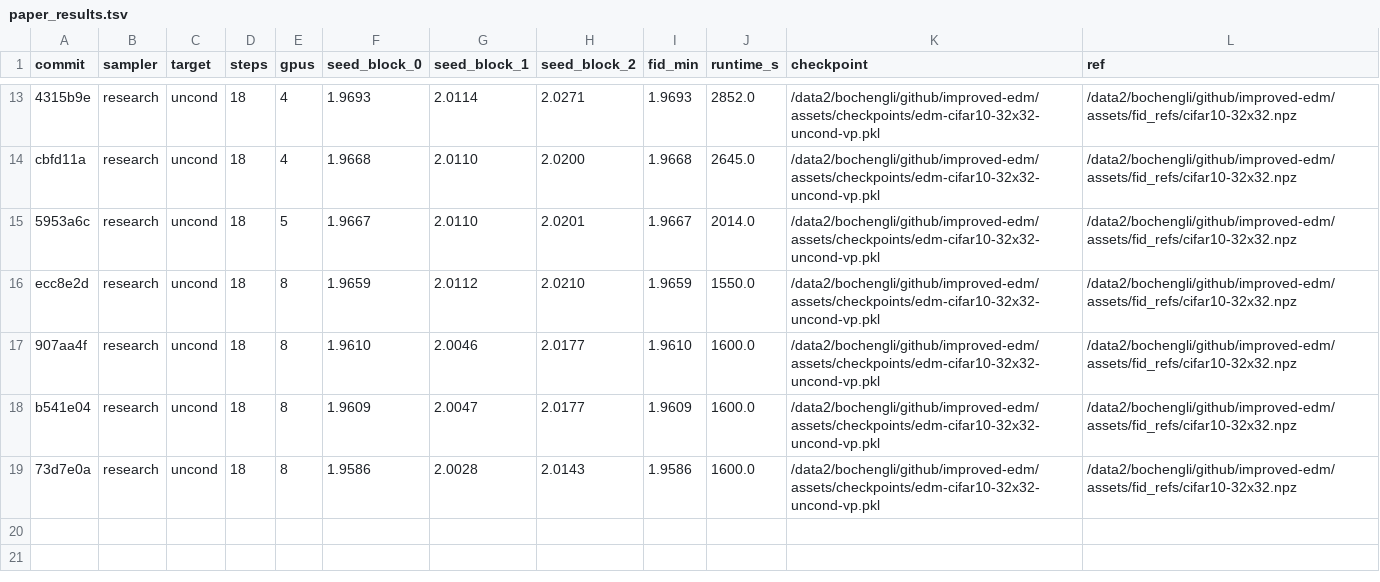
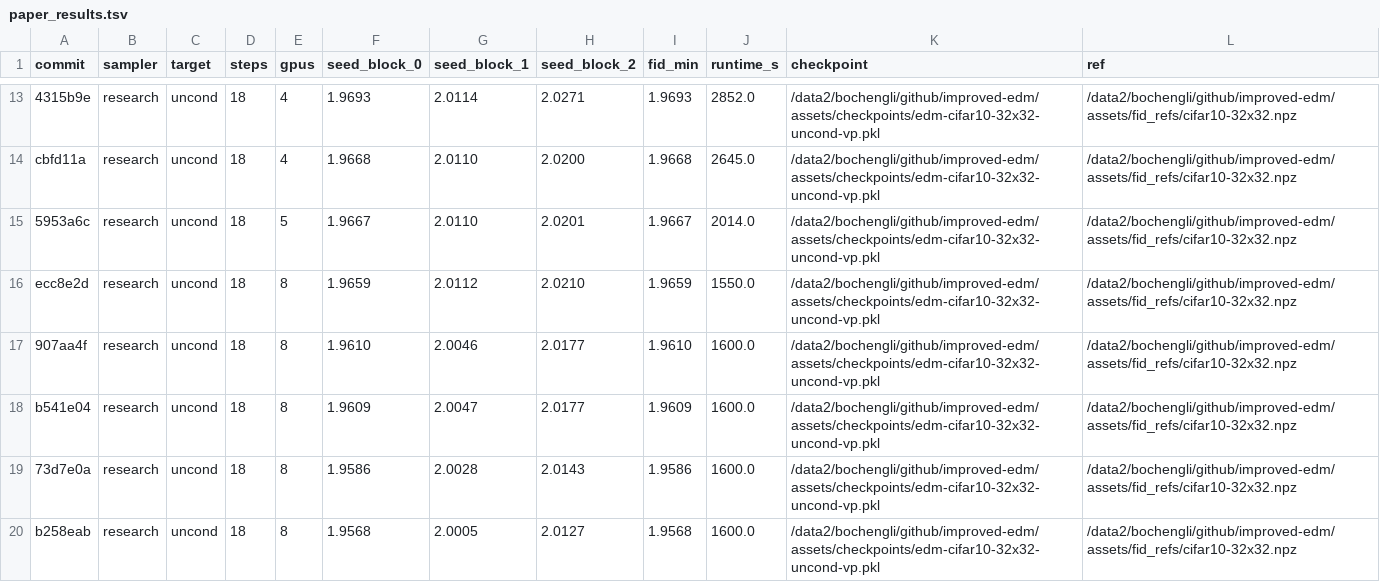
Before and after one commit to Colanora/improved-edm, a TSV file: paper_results.tsv, drawn as a sheet; only a part is shown, gaps mark what is left out; the diff names each change by its address in the sheet, - before the commit and + after, or states it on an @@ line.

```diff
--- a/paper_results.tsv
+++ b/paper_results.tsv
+row 20: b258eab | research | uncond | 18 | 8 | 1.9568 | 2.0005 | 2.0127 | 1.9568 | 1600.0 | /data2/bochengli/github/improved-edm/assets/checkpoints/edm-cifar10-32x32-uncond-vp.pkl | /data2/bochengli/github/improved-edm/assets/fid_refs/cifar10-32x32.npz
```
Also changed, not shown: experiment_reports.tsv.
